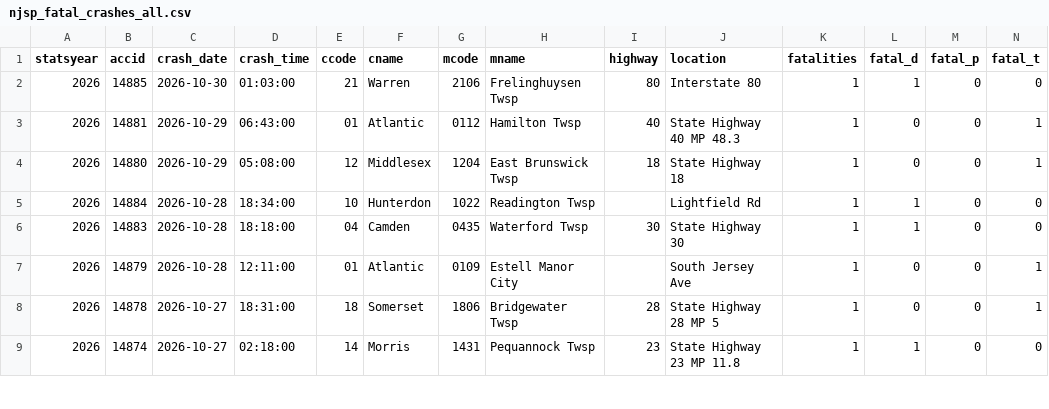
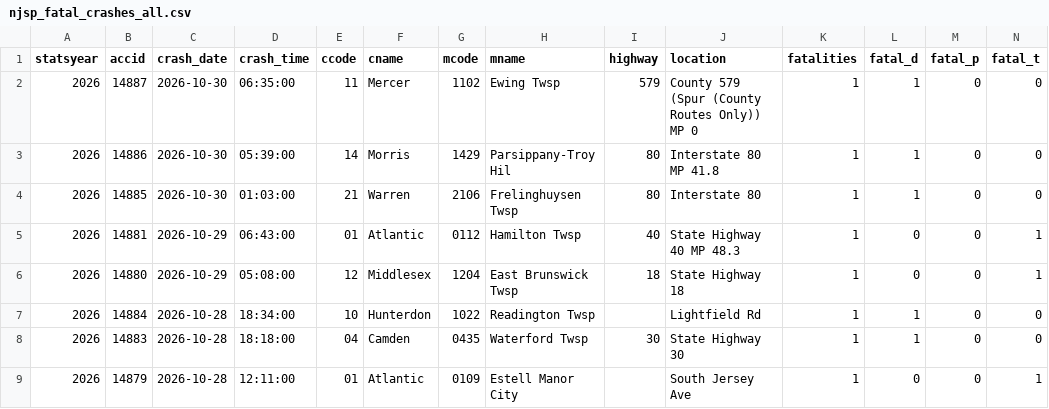
Before and after one commit to unneccesary-roughage/nj-crashes, a CSV file: exports/njsp_fatal_crashes_all.csv, drawn as a sheet; only a part is shown; the shorter side is filled out with more unchanged rows; rows hold the shown columns only; the diff names each change by its address in the sheet, - before the commit and + after, or states it on an @@ line.

```diff
--- a/exports/njsp_fatal_crashes_all.csv
+++ b/exports/njsp_fatal_crashes_all.csv
+row 2: 2026 | 14887 | 2026-10-30 | 06:35:00 | 11 | Mercer | 1102 | Ewing Twsp | 579 | County 579 (Spur (County Routes Only)) MP 0 | 1 | 1 | 0 | 0
+row 3: 2026 | 14886 | 2026-10-30 | 05:39:00 | 14 | Morris | 1429 | Parsippany-Troy Hil | 80 | Interstate 80 MP 41.8 | 1 | 1 | 0 | 0
```
Also changed, not shown: exports/njsp_monthly_totals_by_year.csv, 4 other files.
